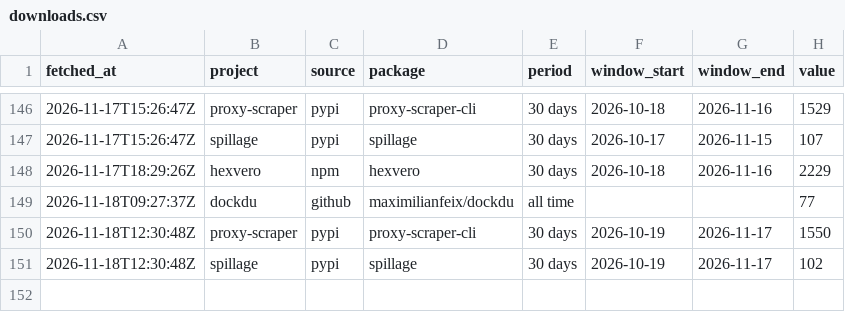
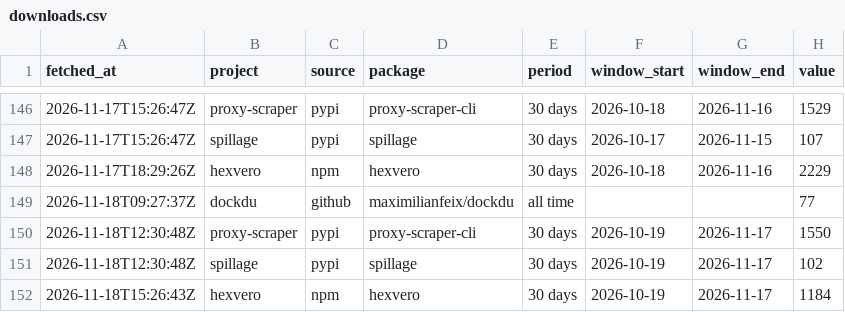
Before and after one commit to maximilianfeix/maximilianfeix, a CSV file: data/downloads.csv, drawn as a sheet; only a part is shown, gaps mark what is left out.

```diff
--- a/data/downloads.csv
+++ b/data/downloads.csv
@@ -151 +151,2 @@ fetched_at,project,source,package,period,window_start,window_end,value
 2026-11-18T12:30:48Z,spillage,pypi,spillage,30 days,2026-10-19,2026-11-17,102
+2026-11-18T15:26:43Z,hexvero,npm,hexvero,30 days,2026-10-19,2026-11-17,1184
```
Also changed, not shown: 3 other files.
